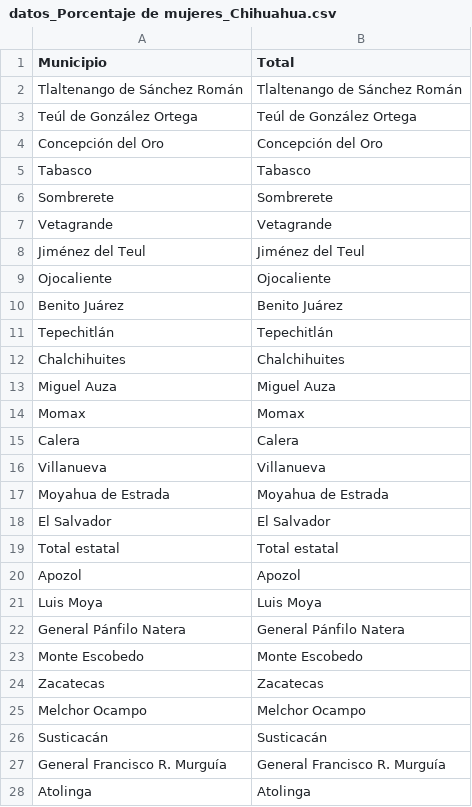
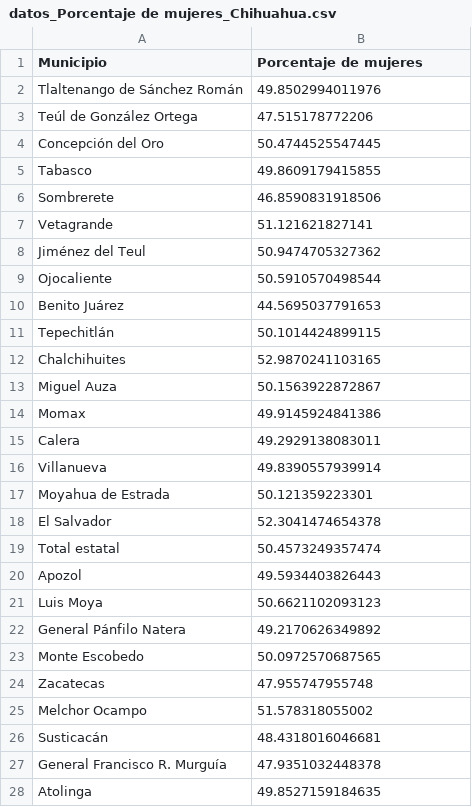
Before and after one commit to OscarJVP/COVID_data_tool, a CSV file: Docs/Datos INEGI/Datos Chihuahua/datos_Porcentaje de mujeres_Chihuahua.csv, drawn as a sheet; only a part is shown; the diff covers the shown part only.

```diff
--- a/Docs/Datos INEGI/Datos Chihuahua/datos_Porcentaje de mujeres_Chihuahua.csv
+++ b/Docs/Datos INEGI/Datos Chihuahua/datos_Porcentaje de mujeres_Chihuahua.csv
@@ -1,28 +1,28 @@
-Municipio,Total
-Tlaltenango de Sánchez Román,Tlaltenango de Sánchez Román
-Teúl de González Ortega,Teúl de González Ortega
-Concepción del Oro,Concepción del Oro
-Tabasco,Tabasco
-Sombrerete,Sombrerete
-Vetagrande,Vetagrande
-Jiménez del Teul,Jiménez del Teul
-Ojocaliente,Ojocaliente
-Benito Juárez,Benito Juárez
-Tepechitlán,Tepechitlán
-Chalchihuites,Chalchihuites
-Miguel Auza,Miguel Auza
-Momax ,Momax
-Calera,Calera
-Villanueva,Villanueva
-Moyahua de Estrada,Moyahua de Estrada
-El Salvador,El Salvador
-Total estatal,Total estatal
-Apozol,Apozol
-Luis Moya,Luis Moya
-General Pánfilo Natera,General Pánfilo Natera
-Monte Escobedo,Monte Escobedo
-Zacatecas,Zacatecas
-Melchor Ocampo,Melchor Ocampo
-Susticacán ,Susticacán
-General Francisco R. Murguía,General Francisco R. Murguía
-Atolinga,Atolinga
+Municipio,Porcentaje de mujeres
+Tlaltenango de Sánchez Román,49.8502994011976
+Teúl de González Ortega,47.515178772206
+Concepción del Oro,50.4744525547445
+Tabasco,49.8609179415855
+Sombrerete,46.8590831918506
+Vetagrande,51.121621827141
+Jiménez del Teul,50.9474705327362
+Ojocaliente,50.5910570498544
+Benito Juárez,44.5695037791653
+Tepechitlán,50.1014424899115
+Chalchihuites,52.9870241103165
+Miguel Auza,50.1563922872867
+Momax ,49.9145924841386
+Calera,49.2929138083011
+Villanueva,49.8390557939914
+Moyahua de Estrada,50.121359223301
+El Salvador,52.3041474654378
+Total estatal,50.4573249357474
+Apozol,49.5934403826443
+Luis Moya,50.6621102093123
+General Pánfilo Natera,49.2170626349892
+Monte Escobedo,50.0972570687565
+Zacatecas,47.955747955748
+Melchor Ocampo,51.578318055002
+Susticacán ,48.4318016046681
+General Francisco R. Murguía,47.9351032448378
+Atolinga,49.8527159184635
```
Also changed, not shown: 32 edited cells elsewhere in this file, Docs/Datos INEGI/Datos Campeche/datos_Porcentaje de hombres_Campeche.csv, Docs/Datos INEGI/Datos Campeche/datos_Porcentaje de mujeres_Campeche.csv, 7 other files.
